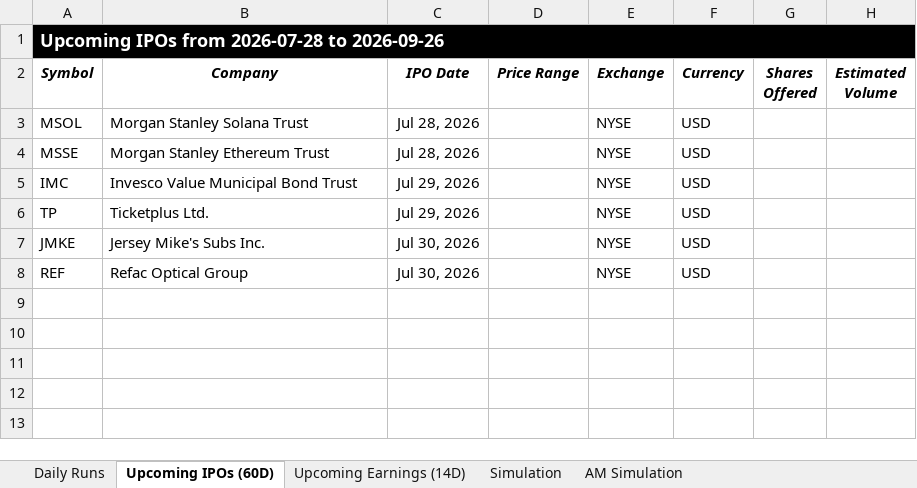
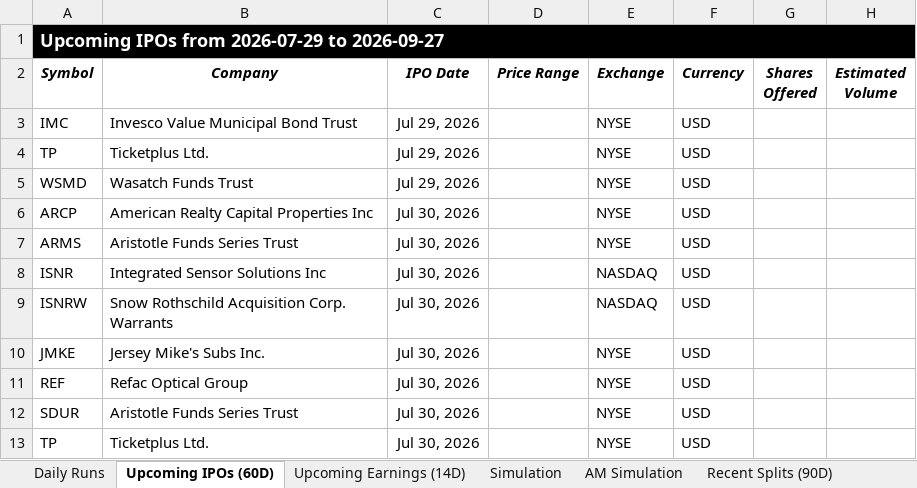
Before and after one commit to codenamev99/invest2.0, an Excel workbook: results.xlsx, sheet Upcoming IPOs (60D), drawn as a sheet; values as stored, in another font and other column widths than the file's, no borders; removed rows and columns are numbered as before the commit, all else as after; the diff names each change by its address in the sheet, - before the commit and + after, or states it on an @@ line.

```diff
--- a/results.xlsx (sheet Upcoming IPOs (60D))
+++ b/results.xlsx (sheet Upcoming IPOs (60D))
+sheet tab: Recent Splits (90D)
-A1 (Symbol): Upcoming IPOs from 2026-07-28 to 2026-09-26
+A1 (Symbol): Upcoming IPOs from 2026-07-29 to 2026-09-27
-row 3: MSOL | Morgan Stanley Solana Trust | Jul 28, 2026 |  | NYSE | USD
-row 4: MSSE | Morgan Stanley Ethereum Trust | Jul 28, 2026 |  | NYSE | USD
+row 5: WSMD | Wasatch Funds Trust | Jul 29, 2026 |  | NYSE | USD
+row 6: ARCP | American Realty Capital Properties Inc | Jul 30, 2026 |  | NYSE | USD
+row 7: ARMS | Aristotle Funds Series Trust | Jul 30, 2026 |  | NYSE | USD
+row 8: ISNR | Integrated Sensor Solutions Inc | Jul 30, 2026 |  | NASDAQ | USD
+row 9: ISNRW | Snow Rothschild Acquisition Corp. Warrants | Jul 30, 2026 |  | NASDAQ | USD
+row 12: SDUR | Aristotle Funds Series Trust | Jul 30, 2026 |  | NYSE | USD
+row 13: TP | Ticketplus Ltd. | Jul 30, 2026 |  | NYSE | USD
```
Also changed, not shown: sheet Upcoming Earnings (14D), sheet Daily Runs, sheet AM Simulation, sheet Simulation.
